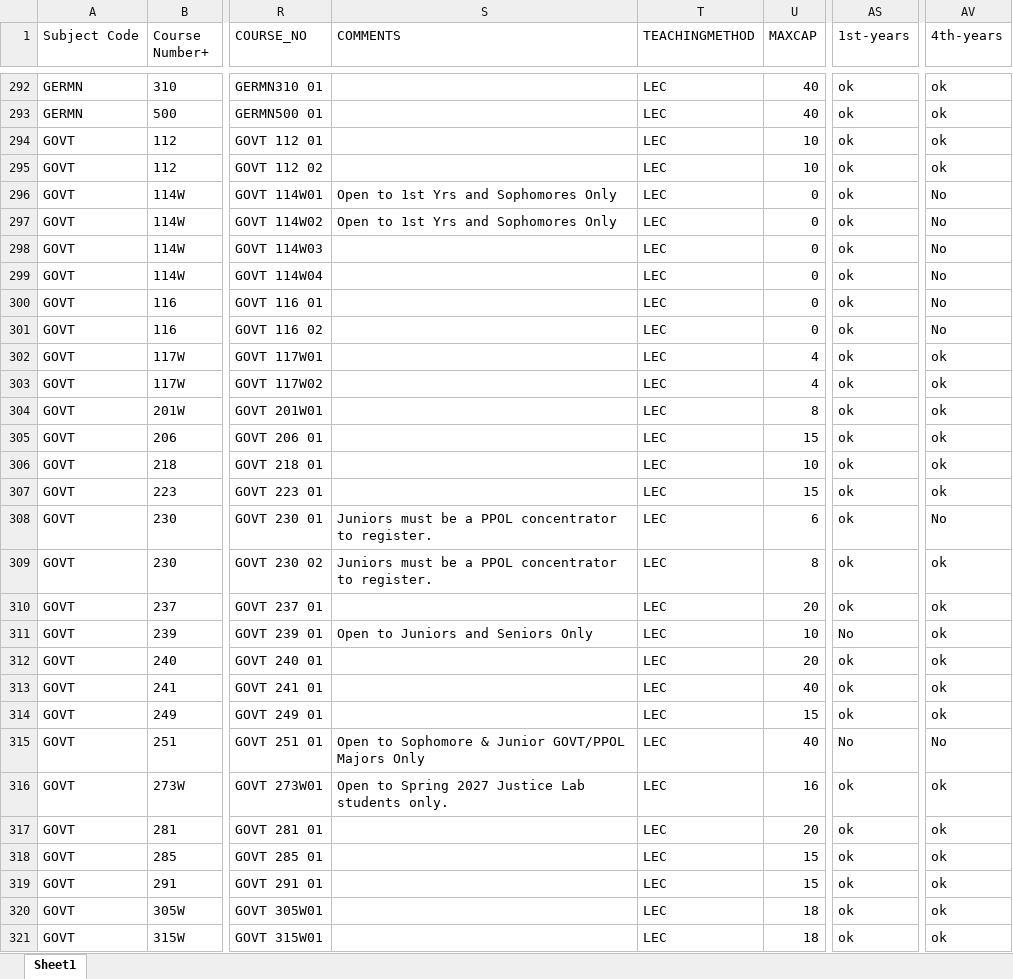
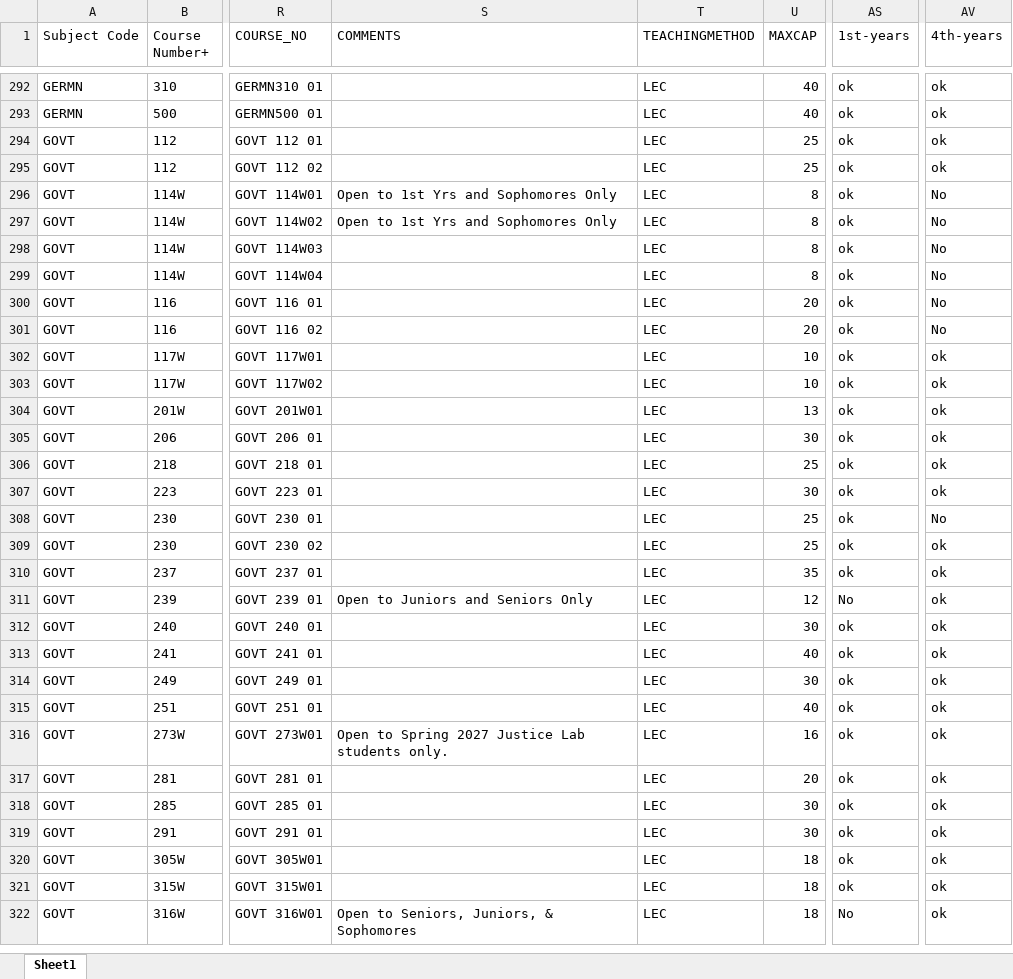
Before and after one commit to crgibbons/Colleague_self_service, an Excel workbook: merged_course_schedule.xlsx, sheet Sheet1, drawn as a sheet; only a part is shown, gaps mark what is left out; the shorter side is filled out with more unchanged rows; values as stored, in another font and other column widths than the file's, no borders; the diff covers the shown part only; the diff names each change by its address in the sheet, - before the commit and + after, or states it on an @@ line.

```diff
--- a/merged_course_schedule.xlsx (sheet Sheet1)
+++ b/merged_course_schedule.xlsx (sheet Sheet1)
-U294:U295 (MAXCAP): 10
+U294:U295 (MAXCAP): 25
-U296:U299 (MAXCAP): 0
+U296:U299 (MAXCAP): 8
-U300:U301 (MAXCAP): 0
+U300:U301 (MAXCAP): 20
-U302:U303 (MAXCAP): 4
+U302:U303 (MAXCAP): 10
-U304 (MAXCAP): 8
+U304 (MAXCAP): 13
-U305 (MAXCAP): 15
+U305 (MAXCAP): 30
-U306 (MAXCAP): 10
+U306 (MAXCAP): 25
-U307 (MAXCAP): 15
+U307 (MAXCAP): 30
-S308:S309 (COMMENTS): Juniors must be a PPOL concentrator to register.
+S308:S309 (COMMENTS): (empty)
-U308 (MAXCAP): 6
+U308 (MAXCAP): 25
-U309 (MAXCAP): 8
+U309 (MAXCAP): 25
-U310 (MAXCAP): 20
+U310 (MAXCAP): 35
-U311 (MAXCAP): 10
+U311 (MAXCAP): 12
-U312 (MAXCAP): 20
+U312 (MAXCAP): 30
-U314 (MAXCAP): 15
+U314 (MAXCAP): 30
-S315 (COMMENTS): Open to Sophomore & Junior GOVT/PPOL Majors Only
+S315 (COMMENTS): (empty)
-AS315 (1st-years): No
+AS315 (1st-years): ok
-AV315 (4th-years): No
+AV315 (4th-years): ok
-U318:U319 (MAXCAP): 15
+U318:U319 (MAXCAP): 30
```
Also changed, not shown: 230 edited cells elsewhere in this sheet, 4 other files.
